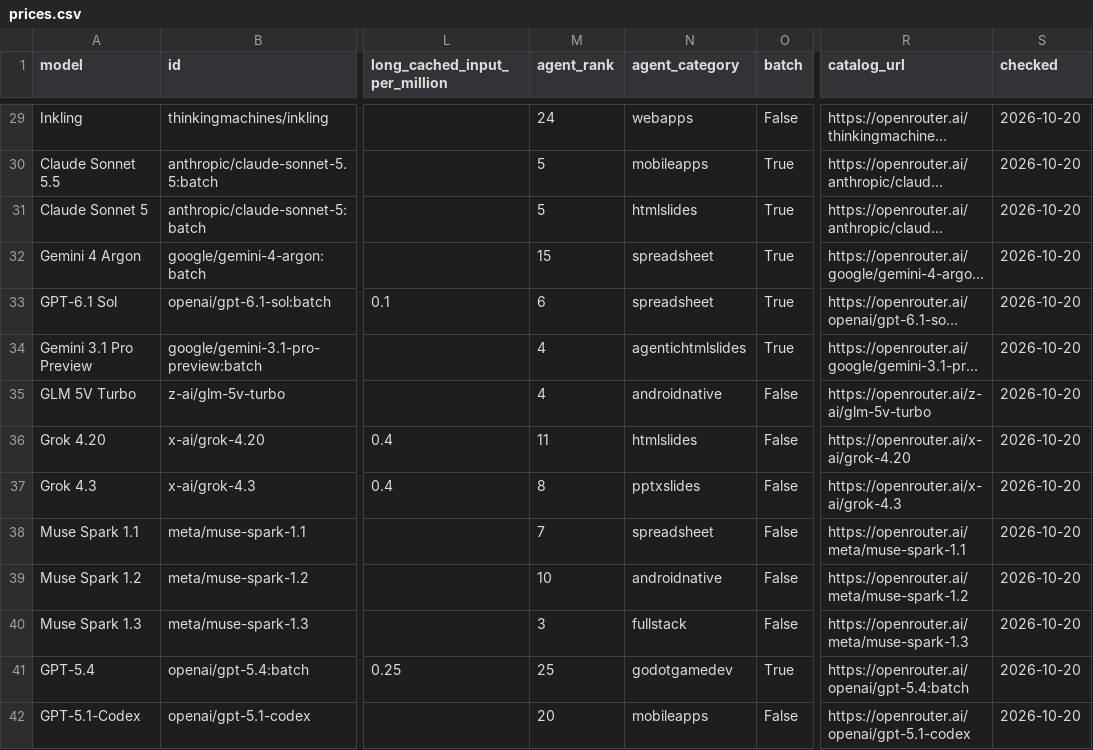
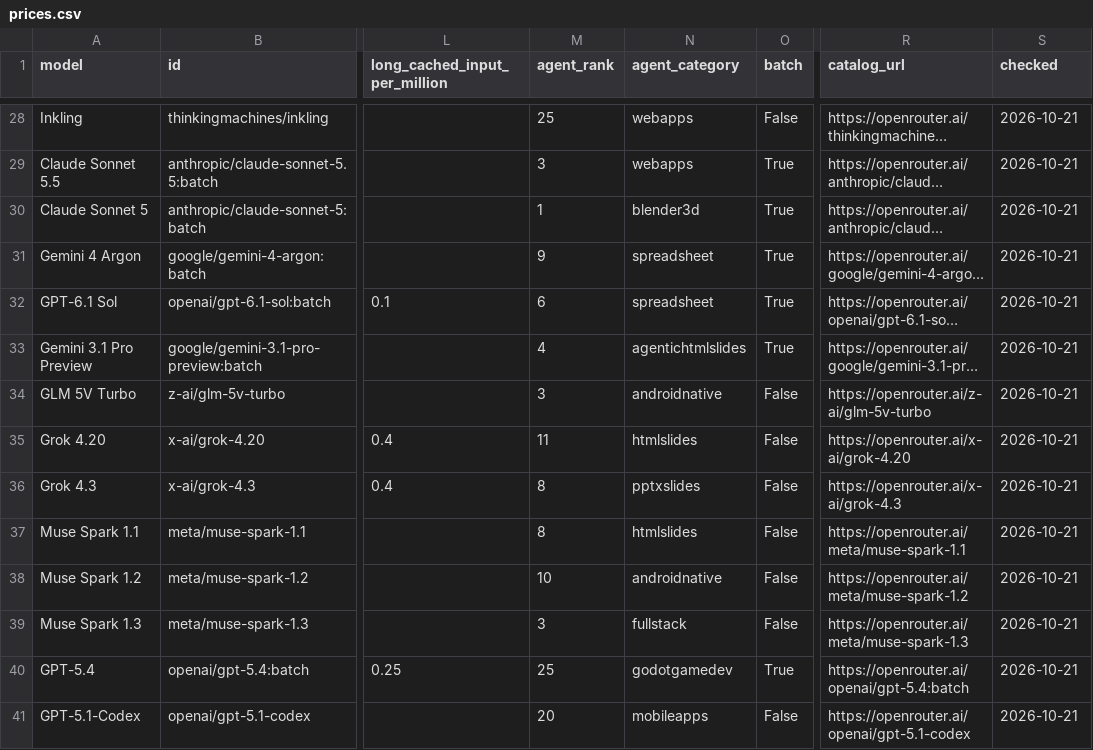
Before and after one commit to xyzs996/llm-api-pricing, a CSV file: data/prices.csv, drawn as a sheet; only a part is shown, gaps mark what is left out; long unchanged cells end in …; addresses are those after the commit; the diff covers the shown part only; the diff names each change by its address in the sheet, - before the commit and + after, or states it on an @@ line.

Commit message:
64 field notes on AI coding agents — +0 ~22 -0 files

```diff
--- a/data/prices.csv
+++ b/data/prices.csv
-M28 (agent_rank): 24
+M28 (agent_rank): 25
-S28:S41 (checked): 2026-10-20
+S28:S41 (checked): 2026-10-21
-M29 (agent_rank): 5
+M29 (agent_rank): 3
-N29 (agent_category): mobileapps
+N29 (agent_category): webapps
-M30 (agent_rank): 5
+M30 (agent_rank): 1
-N30 (agent_category): htmlslides
+N30 (agent_category): blender3d
-M31 (agent_rank): 15
+M31 (agent_rank): 9
-M34 (agent_rank): 4
+M34 (agent_rank): 3
-M37 (agent_rank): 7
+M37 (agent_rank): 8
-N37 (agent_category): spreadsheet
+N37 (agent_category): htmlslides
```
Also changed, not shown: 2 added rows, 2 removed rows and 79 edited cells elsewhere in this file, prices.csv, 20 other files.
